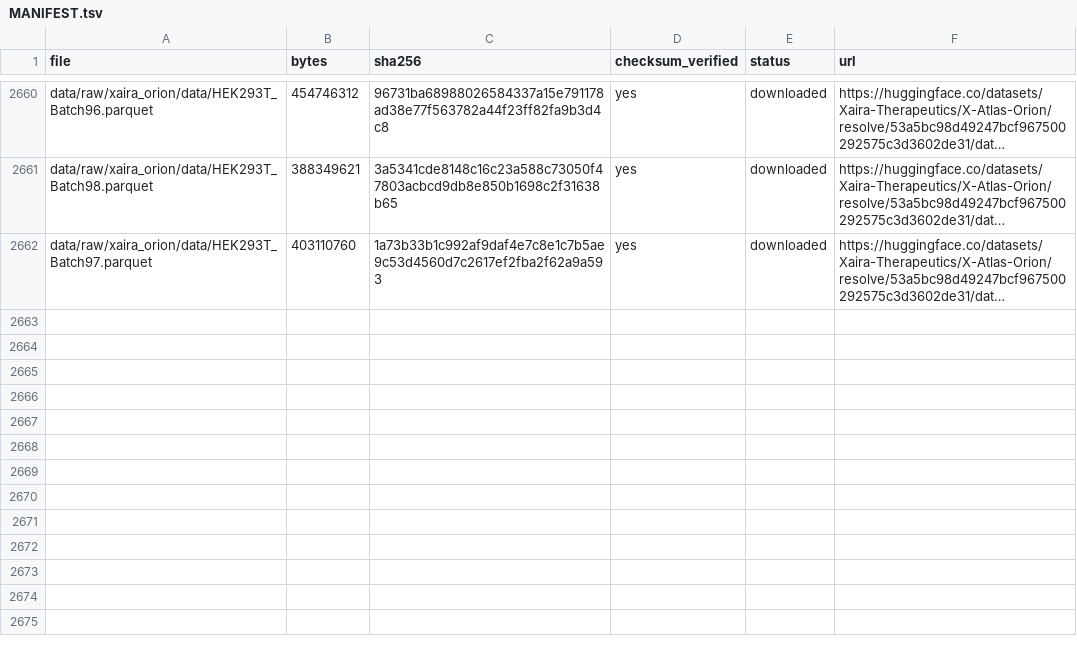
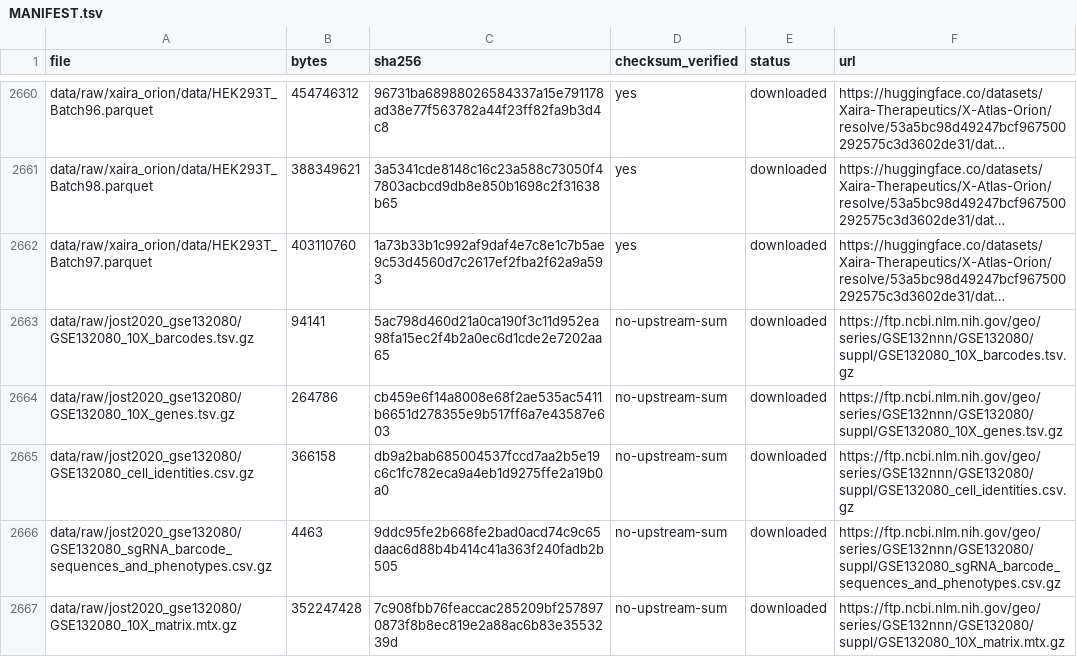
Before and after one commit to yjcyxky/virtual-cell-challenge, a TSV file: data/MANIFEST.tsv, drawn as a sheet; only a part is shown, gaps mark what is left out; long unchanged cells end in …; the diff names each change by its address in the sheet, - before the commit and + after, or states it on an @@ line.

Commit message:
Add manual NAS sync for untracked files over 1GB and resume data acquisition

```diff
--- a/data/MANIFEST.tsv
+++ b/data/MANIFEST.tsv
+row 2663: data/raw/jost2020_gse132080/GSE132080_10X_barcodes.tsv.gz | 94141 | 5ac798d460d21a0ca190f3c11d952ea98fa15ec2f4b2a0ec6d1cde2e7202aa65 | no-upstream-sum | downloaded | https://ftp.ncbi.nlm.nih.gov/geo/series/GSE132nnn/GSE132080/suppl/GSE132080_10X_barcodes.tsv.gz
+row 2664: data/raw/jost2020_gse132080/GSE132080_10X_genes.tsv.gz | 264786 | cb459e6f14a8008e68f2ae535ac5411b6651d278355e9b517ff6a7e43587e603 | no-upstream-sum | downloaded | https://ftp.ncbi.nlm.nih.gov/geo/series/GSE132nnn/GSE132080/suppl/GSE132080_10X_genes.tsv.gz
+row 2665: data/raw/jost2020_gse132080/GSE132080_cell_identities.csv.gz | 366158 | db9a2bab685004537fccd7aa2b5e19c6c1fc782eca9a4eb1d9275ffe2a19b0a0 | no-upstream-sum | downloaded | https://ftp.ncbi.nlm.nih.gov/geo/series/GSE132nnn/GSE132080/suppl/GSE132080_cell_identities.csv.gz
+row 2666: data/raw/jost2020_gse132080/GSE132080_sgRNA_barcode_sequences_and_phenotypes.csv.gz | 4463 | 9ddc95fe2b668fe2bad0acd74c9c65daac6d88b4b414c41a363f240fadb2b505 | no-upstream-sum | downloaded | https://ftp.ncbi.nlm.nih.gov/geo/series/GSE132nnn/GSE132080/suppl/GSE132080_sgRNA_barcode_sequences_and_phenotypes.csv.gz
+row 2667: data/raw/jost2020_gse132080/GSE132080_10X_matrix.mtx.gz | 352247428 | 7c908fbb76feaccac285209bf2578970873f8b8ec819e2a88ac6b83e3553239d | no-upstream-sum | downloaded | https://ftp.ncbi.nlm.nih.gov/geo/series/GSE132nnn/GSE132080/suppl/GSE132080_10X_matrix.mtx.gz
```
Also changed, not shown: 9 other files.
